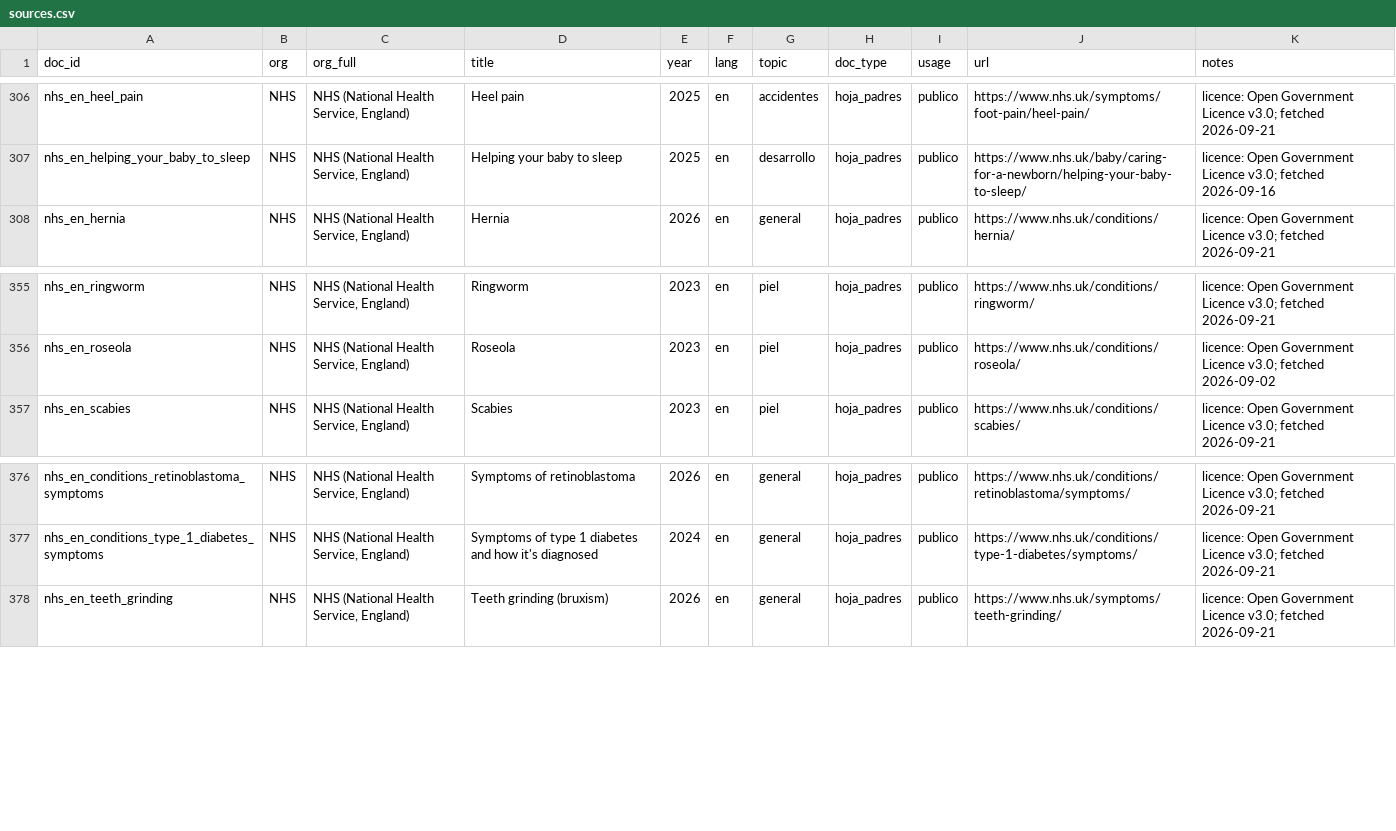
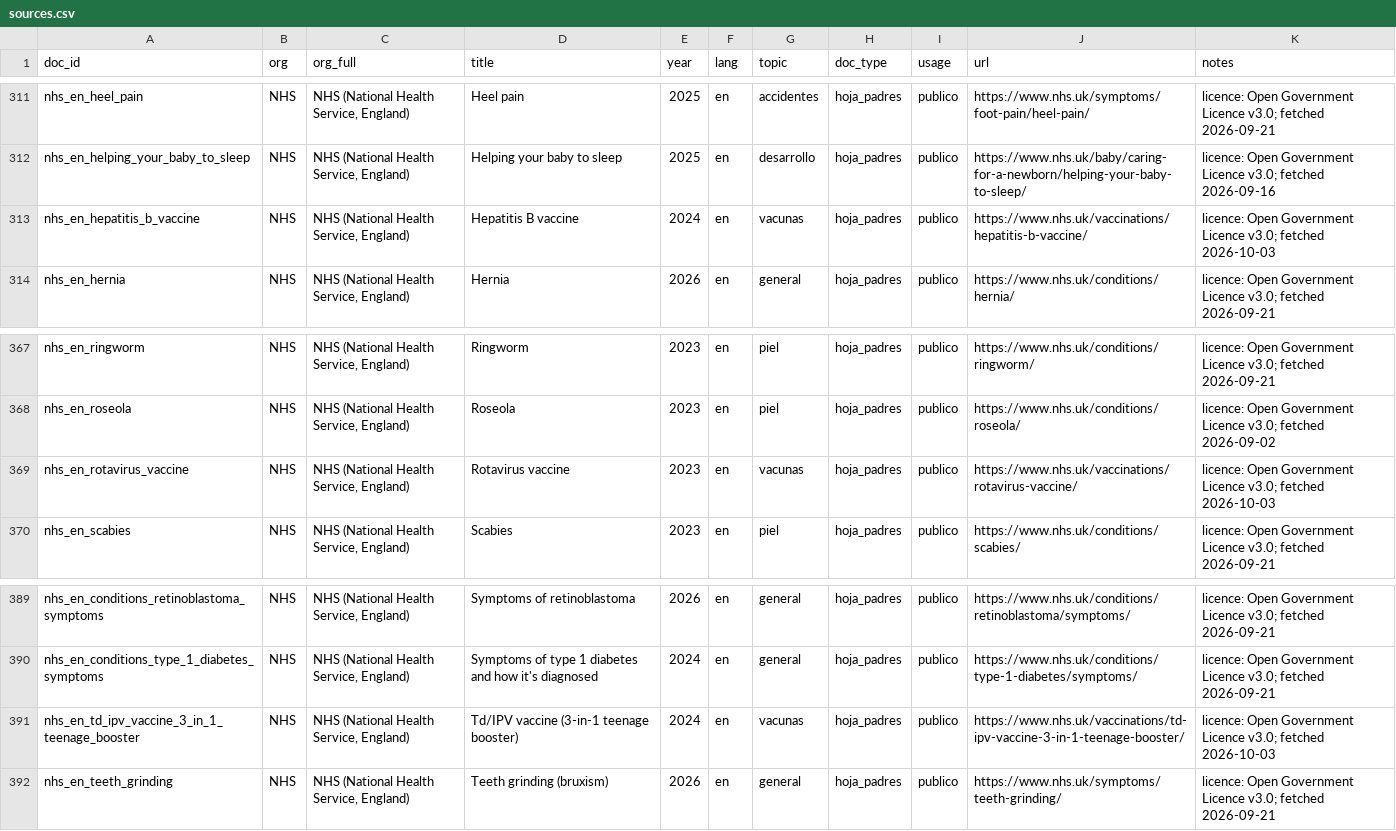
Before and after one commit to nicolasbeca/pedibot, a CSV file: dataset/sources.csv, drawn as a sheet; only a part is shown, gaps mark what is left out; the diff covers the shown part only; the diff names each change by its address in the sheet, - before the commit and + after, or states it on an @@ line.

```diff
--- a/dataset/sources.csv
+++ b/dataset/sources.csv
+row 313: nhs_en_hepatitis_b_vaccine | NHS | NHS (National Health Service, England) | Hepatitis B vaccine | 2024 | en | vacunas | hoja_padres | publico | https://www.nhs.uk/vaccinations/hepatitis-b-vaccine/ | licence: Open Government Licence v3.0; fetched 2026-10-03
+row 369: nhs_en_rotavirus_vaccine | NHS | NHS (National Health Service, England) | Rotavirus vaccine | 2023 | en | vacunas | hoja_padres | publico | https://www.nhs.uk/vaccinations/rotavirus-vaccine/ | licence: Open Government Licence v3.0; fetched 2026-10-03
+row 391: nhs_en_td_ipv_vaccine_3_in_1_teenage_booster | NHS | NHS (National Health Service, England) | Td/IPV vaccine (3-in-1 teenage booster) | 2024 | en | vacunas | hoja_padres | publico | https://www.nhs.uk/vaccinations/td-ipv-vaccine-3-in-1-teenage-booster/ | licence: Open Government Licence v3.0; fetched 2026-10-03
```
Also changed, not shown: 11 added rows elsewhere in this file, index/ingest_report.csv, web/site/public/dataset/sources.csv, 37 other files.
